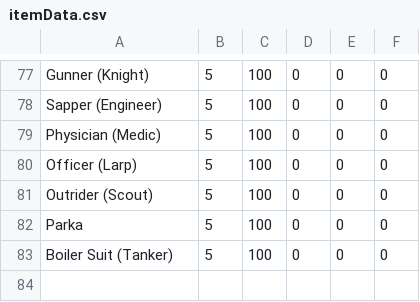
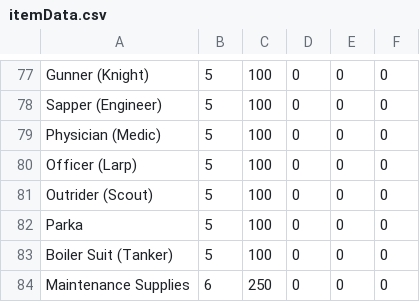
Before and after one commit to LunaciaDev/Choreographer, a CSV file: assets/itemData.csv, drawn as a sheet; only a part is shown, gaps mark what is left out; the diff names each change by its address in the sheet, - before the commit and + after, or states it on an @@ line.

Commit message:
fix:missing msups

```diff
--- a/assets/itemData.csv
+++ b/assets/itemData.csv
+row 84: Maintenance Supplies | 6 | 250 | 0 | 0 | 0
```
